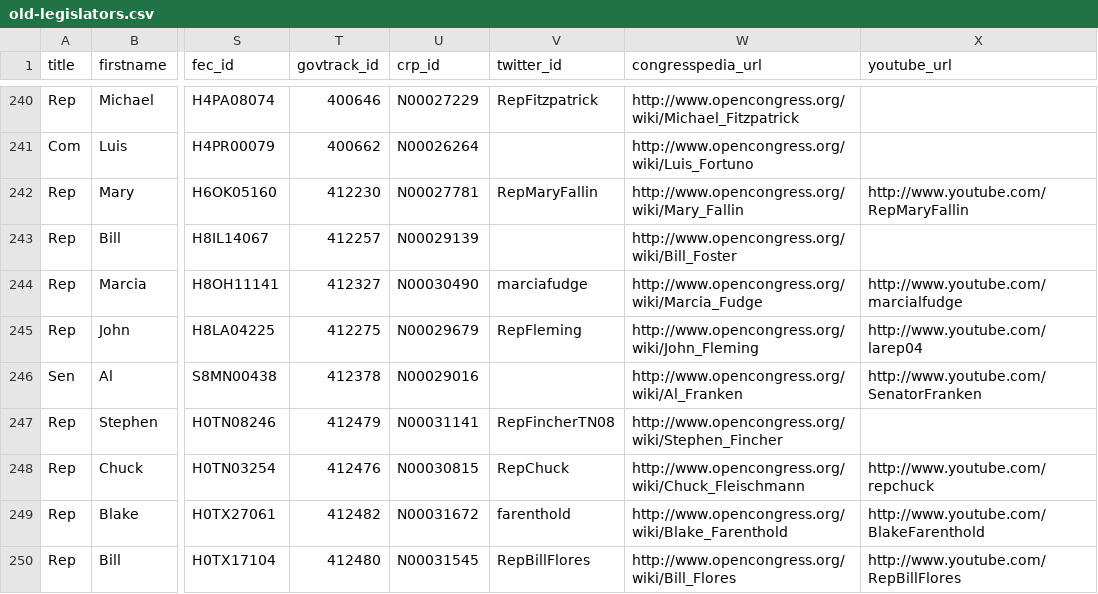
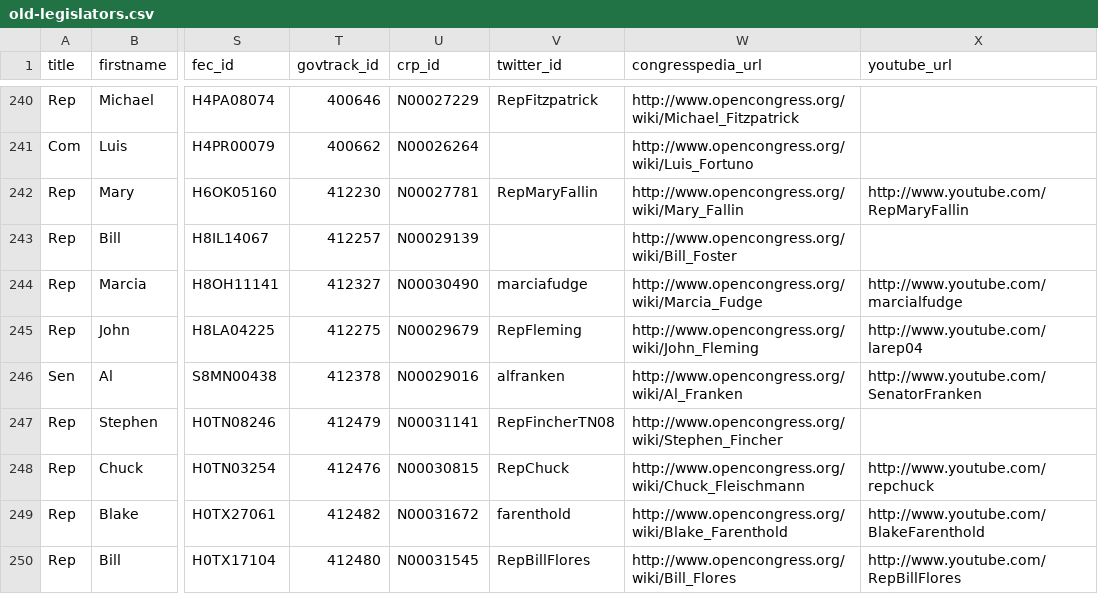
Before and after one commit to propublica/sunlight-congress, a CSV file: misc/old-legislators.csv, drawn as a sheet; only a part is shown, gaps mark what is left out; the diff names each change by its address in the sheet, - before the commit and + after, or states it on an @@ line.

Commit message:
Added Al Franken's Twitter handle

```diff
--- a/misc/old-legislators.csv
+++ b/misc/old-legislators.csv
-V246 (twitter_id): (empty)
+V246 (twitter_id): alfranken
```
